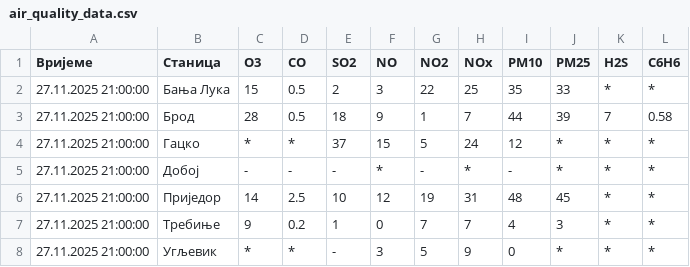
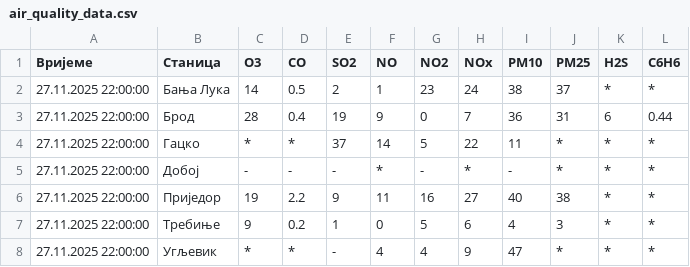
Before and after one commit to Prenj2001/Air-quality, a CSV file: air_quality_data.csv, drawn as a sheet.

```diff
--- a/air_quality_data.csv
+++ b/air_quality_data.csv
@@ -1,8 +1,8 @@
 Вријеме,Станица,O3,CO,SO2,NO,NO2,NOx,PM10,PM25,H2S,C6H6
-27.11.2025 21:00:00,Бања Лука,15,0.5,2,3,22,25,35,33,*,*
-27.11.2025 21:00:00,Брод,28,0.5,18,9,1,7,44,39,7,0.58
-27.11.2025 21:00:00,Гацко,*,*,37,15,5,24,12,*,*,*
-27.11.2025 21:00:00,Добој,-,-,-,*,-,*,-,*,*,*
-27.11.2025 21:00:00,Приједор,14,2.5,10,12,19,31,48,45,*,*
-27.11.2025 21:00:00,Требиње,9,0.2,1,0,7,7,4,3,*,*
-27.11.2025 21:00:00,Угљевик,*,*,-,3,5,9,0,*,*,*
+27.11.2025 22:00:00,Бања Лука,14,0.5,2,1,23,24,38,37,*,*
+27.11.2025 22:00:00,Брод,28,0.4,19,9,0,7,36,31,6,0.44
+27.11.2025 22:00:00,Гацко,*,*,37,14,5,22,11,*,*,*
+27.11.2025 22:00:00,Добој,-,-,-,*,-,*,-,*,*,*
+27.11.2025 22:00:00,Приједор,19,2.2,9,11,16,27,40,38,*,*
+27.11.2025 22:00:00,Требиње,9,0.2,1,0,5,6,4,3,*,*
+27.11.2025 22:00:00,Угљевик,*,*,-,4,4,9,47,*,*,*
```
